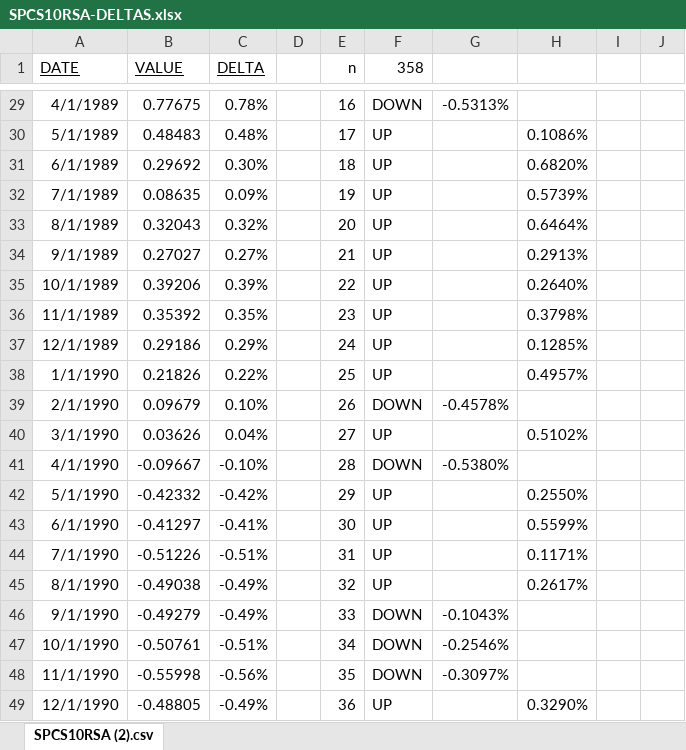
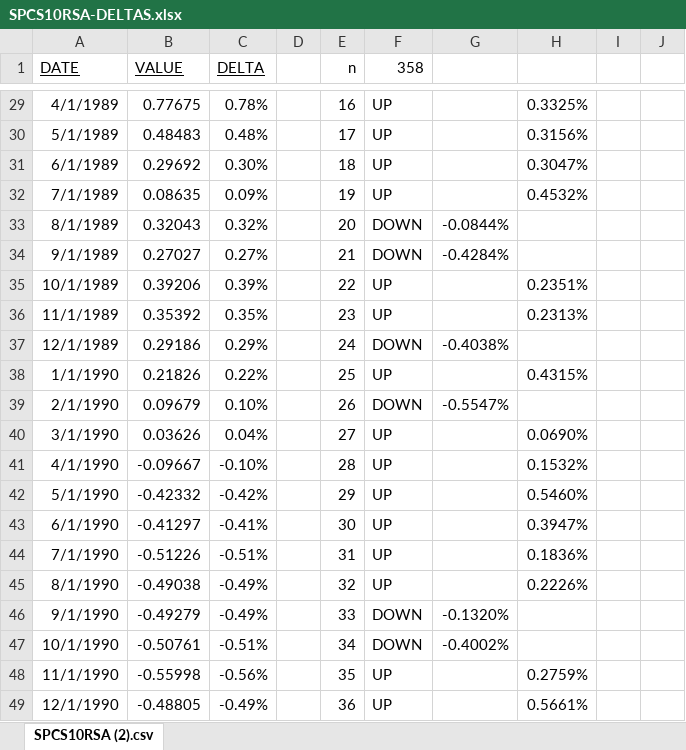
Before and after one commit to joshua-peck/housing-simulator, an Excel workbook: SPCS10RSA-DELTAS.xlsx, sheet SPCS10RSA (2).csv, drawn as a sheet; only a part is shown, gaps mark what is left out; values as stored, in another font and other column widths than the file's, no borders; charts and pictures not drawn; the diff covers the shown part only; the diff names each change by its address in the sheet, - before the commit and + after, or states it on an @@ line.

```diff
--- a/SPCS10RSA-DELTAS.xlsx (sheet SPCS10RSA (2).csv)
+++ b/SPCS10RSA-DELTAS.xlsx (sheet SPCS10RSA (2).csv)
-F29 (358): DOWN
+F29 (358): UP
-G29: -0.5313%
+G29: (empty)
-H29: (empty)
+H29: 0.3325%
-H30: 0.1086%
+H30: 0.3156%
-H31: 0.6820%
+H31: 0.3047%
-H32: 0.5739%
+H32: 0.4532%
-F33:F34 (358): UP
+F33:F34 (358): DOWN
-G33: (empty)
+G33: -0.0844%
-H33: 0.6464%
+H33: (empty)
-G34: (empty)
+G34: -0.4284%
-H34: 0.2913%
+H34: (empty)
-H35: 0.2640%
+H35: 0.2351%
-H36: 0.3798%
+H36: 0.2313%
-F37 (358): UP
+F37 (358): DOWN
-G37: (empty)
+G37: -0.4038%
-H37: 0.1285%
+H37: (empty)
-H38: 0.4957%
+H38: 0.4315%
-G39: -0.4578%
+G39: -0.5547%
-H40: 0.5102%
+H40: 0.0690%
-F41 (358): DOWN
+F41 (358): UP
-G41: -0.5380%
+G41: (empty)
-H41: (empty)
+H41: 0.1532%
-H42: 0.2550%
+H42: 0.5460%
-H43: 0.5599%
+H43: 0.3947%
-H44: 0.1171%
+H44: 0.1836%
-H45: 0.2617%
+H45: 0.2226%
-G46: -0.1043%
+G46: -0.1320%
-G47: -0.2546%
+G47: -0.4002%
-F48 (358): DOWN
+F48 (358): UP
-G48: -0.3097%
+G48: (empty)
-H48: (empty)
+H48: 0.2759%
-H49: 0.3290%
+H49: 0.5661%
```
Also changed, not shown: 80 edited cells elsewhere in this sheet, charts or pictures, 1 other file.
